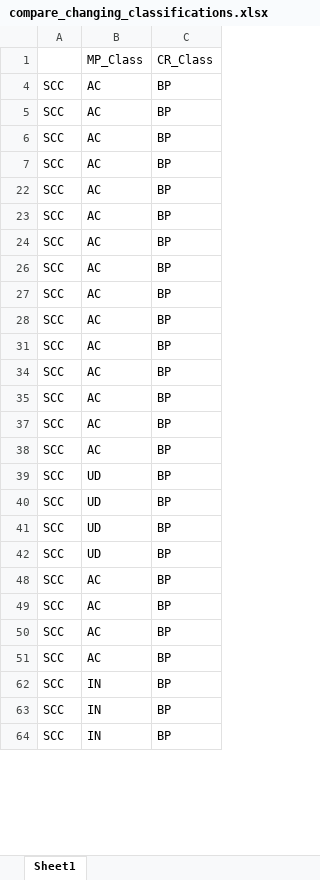
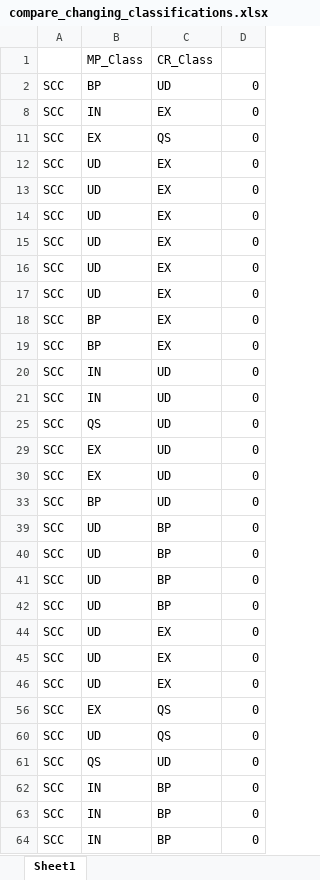
Before and after one commit to cragkhit/StackoverflowChecker, an Excel workbook: 2_clone_classification/compare_changing_classifications.xlsx, sheet Sheet1, drawn as a sheet; only a part is shown; values as stored, in another font and other column widths than the file's, no borders; addresses are those after the commit; the diff covers the shown part only; the diff names each change by its address in the sheet, - before the commit and + after, or states it on an @@ line.

```diff
--- a/2_clone_classification/compare_changing_classifications.xlsx (sheet Sheet1)
+++ b/2_clone_classification/compare_changing_classifications.xlsx (sheet Sheet1)
+column D, rows 2-29: all 0; rows 39-56: all 0; rows 62-64: all 0
-B2: AC
+B2: BP
-C2: BP
+C2: UD
-B8: AC
+B8: IN
-C8: BP
+C8: EX
-B11: AC
+B11: EX
-C11: BP
+C11: QS
-B12:B17: AC
+B12:B17: UD
-C12:C19: BP
+C12:C19: EX
-B18:B19: AC
+B18:B19: BP
-B20:B21: AC
+B20:B21: IN
-C20:C21: BP
+C20:C21: UD
-B25: AC
+B25: QS
-C25: BP
+C25: UD
-B29: AC
+B29: EX
-C29: BP
+C29: UD
+row 30: SCC | EX | UD | 0
+row 33: SCC | BP | UD | 0
-B44:B46: AC
+B44:B46: UD
-C44:C46: BP
+C44:C46: EX
-B56: AC
+B56: EX
-C56: BP
+C56: QS
+row 60: SCC | UD | QS | 0
+row 61: SCC | QS | UD | 0
```
Also changed, not shown: 88 added rows, 17 removed rows and 202 edited cells elsewhere in this sheet, hidden cells, 9 other files.
